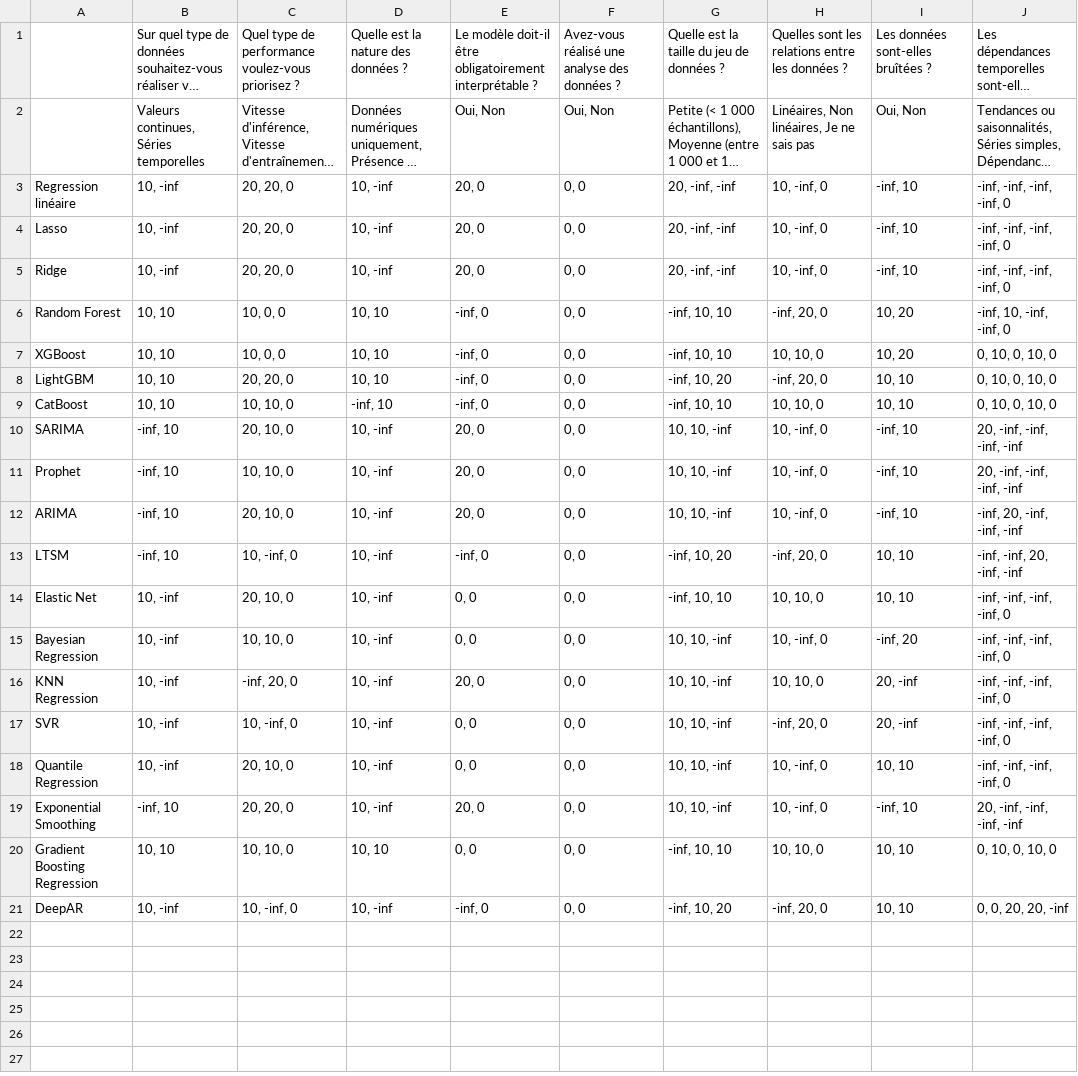
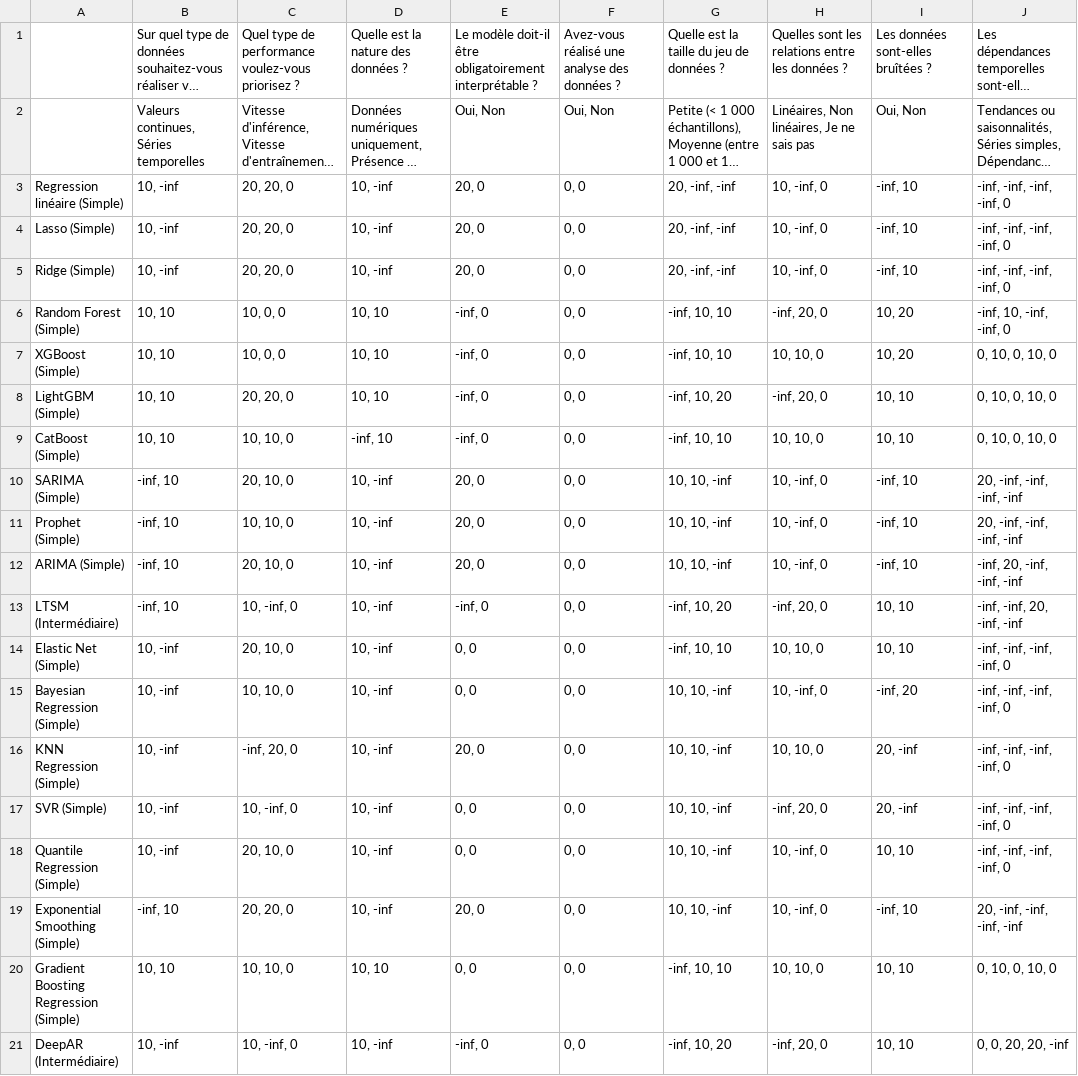
Before and after one commit to romano122333/projet_procom, a CSV file: csv/prediction.csv, drawn as a sheet; long unchanged cells end in …; the diff names each change by its address in the sheet, - before the commit and + after, or states it on an @@ line.

```diff
--- a/csv/prediction.csv
+++ b/csv/prediction.csv
-A3: Regression linéaire
+A3: Regression linéaire (Simple)
-A4: Lasso
+A4: Lasso (Simple)
-A5: Ridge
+A5: Ridge (Simple)
-A6: Random Forest
+A6: Random Forest (Simple)
-A7: XGBoost
+A7: XGBoost (Simple)
-A8: LightGBM
+A8: LightGBM (Simple)
-A9: CatBoost
+A9: CatBoost (Simple)
-A10: SARIMA
+A10: SARIMA (Simple)
-A11: Prophet
+A11: Prophet (Simple)
-A12: ARIMA
+A12: ARIMA (Simple)
-A13: LTSM
+A13: LTSM (Intermédiaire)
-A14: Elastic Net
+A14: Elastic Net (Simple)
-A15: Bayesian Regression
+A15: Bayesian Regression (Simple)
-A16: KNN Regression
+A16: KNN Regression (Simple)
-A17: SVR
+A17: SVR (Simple)
-A18: Quantile Regression
+A18: Quantile Regression (Simple)
-A19: Exponential Smoothing
+A19: Exponential Smoothing (Simple)
-A20: Gradient Boosting Regression
+A20: Gradient Boosting Regression (Simple)
-A21: DeepAR
+A21: DeepAR (Intermédiaire)
```
Also changed, not shown: csv/classification.csv, csv/clustering.csv, 8 other files.
